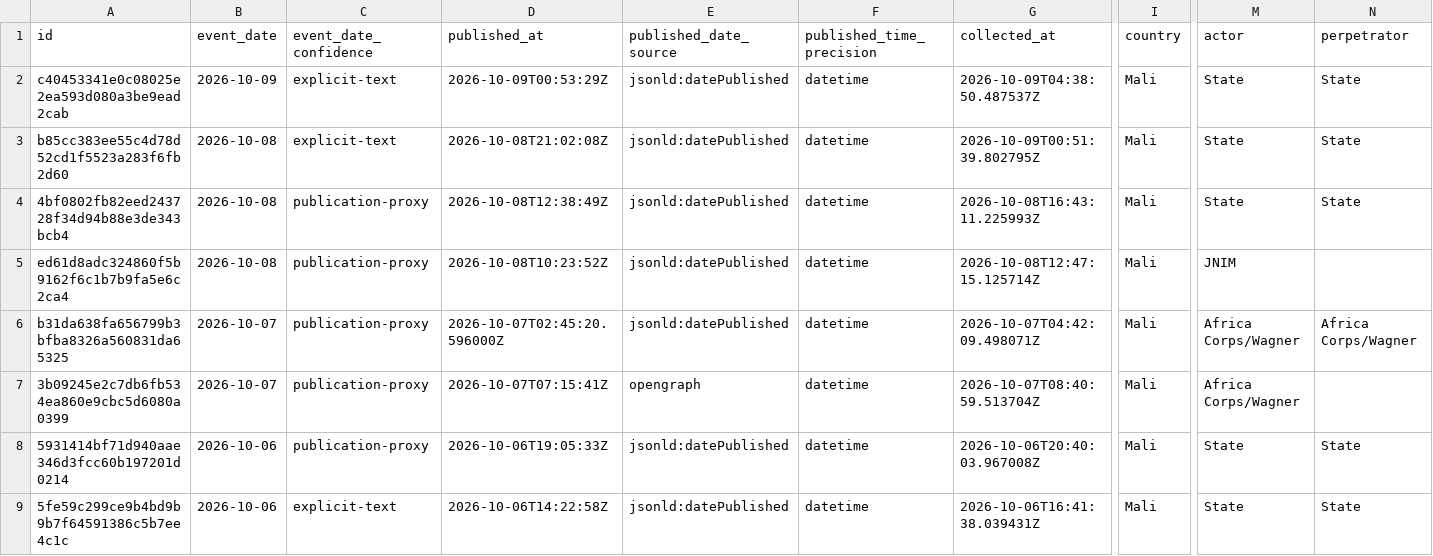
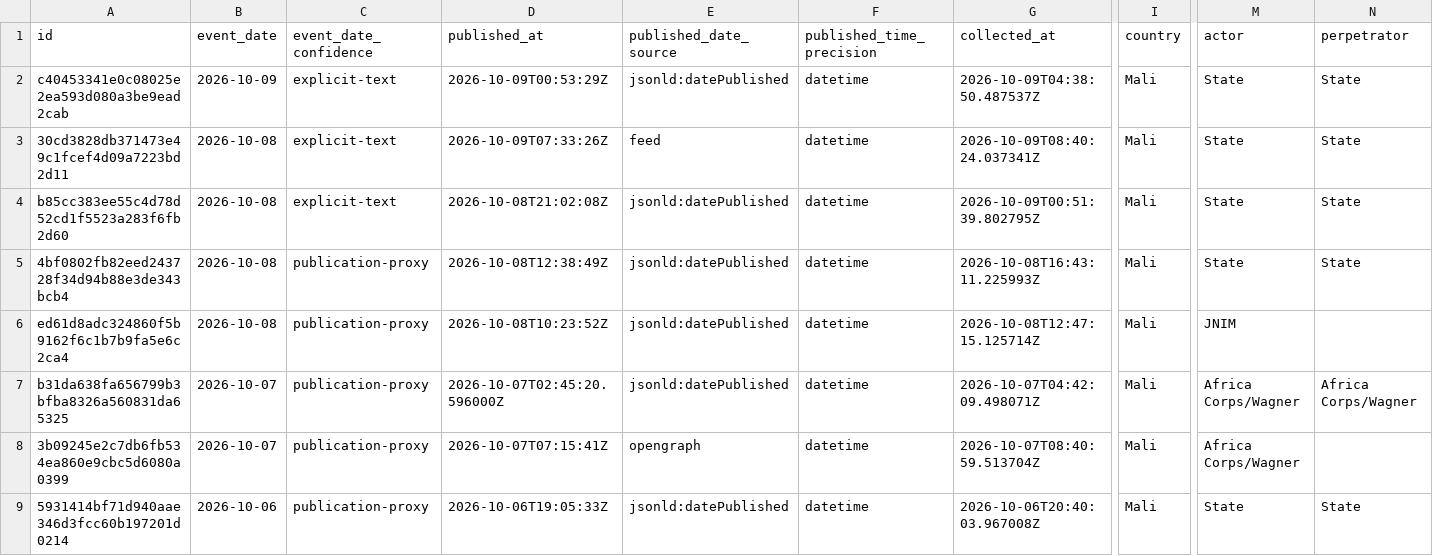
Before and after one commit to mosescosta33/sahel-data-collection, a CSV file: data/events.csv, drawn as a sheet; only a part is shown, gaps mark what is left out; the shorter side is filled out with more unchanged rows; rows hold the shown columns only; the diff names each change by its address in the sheet, - before the commit and + after, or states it on an @@ line.

```diff
--- a/data/events.csv
+++ b/data/events.csv
+row 3: 30cd3828db371473e49c1fcef4d09a7223bd2d11 | 2026-10-08 | explicit-text | 2026-10-09T07:33:26Z | feed | datetime | 2026-10-09T08:40:24.037341Z | Mali | State | State
```
Also changed, not shown: 18 other files.
